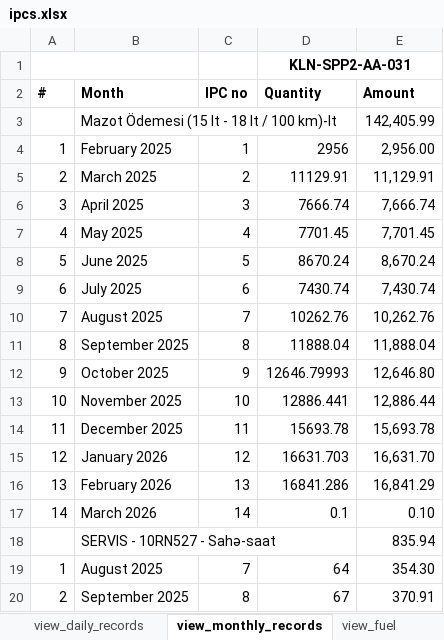
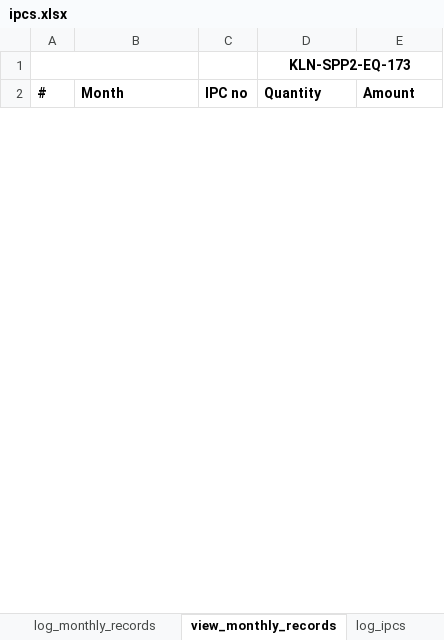
Before and after one commit to ebashirli/ipc, an Excel workbook: ipcs.xlsx, sheet view_monthly_records, drawn as a sheet; only a part is shown; values as stored, in another font and other column widths than the file's, no borders; charts and pictures and conditional formats not drawn; removed rows and columns are numbered as before the commit, all else as after; the diff covers the shown part only; the diff names each change by its address in the sheet, - before the commit and + after, or states it on an @@ line.

Commit message:
feat: Add new files and update project structure
- Added new Excel files: eb-subc-follow.xlsx, log_daily_records.xlsx, and read_ipc_dates.xlsx.
- Added images: akk.png, akk2.png, and logo.png.
- Updated .gitignore to exclude specific PDF patterns.
- Created main.py and readFiles.py scripts for reading Excel files.
- Added pyproject.toml for project dependencies and metadata.
- Introduced uv.lock for dependency resolution.
- Updated README.md for project documentation.

```diff
--- a/ipcs.xlsx (sheet view_monthly_records)
+++ b/ipcs.xlsx (sheet view_monthly_records)
-D1: KLN-SPP2-AA-031
+D1: KLN-SPP2-EQ-173
-row 3:  | Mazot Ödemesi (15 lt - 18 lt / 100 km)-lt |  |  | 142,405.99
-row 4: 1 | February 2025 | 1 | 2956 | 2,956.00
-row 5: 2 | March 2025 | 2 | 11129.91 | 11,129.91
-row 6: 3 | April 2025 | 3 | 7666.74 | 7,666.74
-row 7: 4 | May 2025 | 4 | 7701.45 | 7,701.45
-row 8: 5 | June 2025 | 5 | 8670.24 | 8,670.24
-row 9: 6 | July 2025 | 6 | 7430.74 | 7,430.74
-row 10: 7 | August 2025 | 7 | 10262.76 | 10,262.76
-row 11: 8 | September 2025 | 8 | 11888.04 | 11,888.04
-row 12: 9 | October 2025 | 9 | 12646.79993 | 12,646.80
-row 13: 10 | November 2025 | 10 | 12886.441 | 12,886.44
-row 14: 11 | December 2025 | 11 | 15693.78 | 15,693.78
-row 15: 12 | January 2026 | 12 | 16631.703 | 16,631.70
-row 16: 13 | February 2026 | 13 | 16841.286 | 16,841.29
-row 17: 14 | March 2026 | 14 | 0.1 | 0.10
-row 18:  | SERVIS - 10RN527 - Sahə-saat |  |  | 835.94
-row 19: 1 | August 2025 | 7 | 64 | 354.30
-row 20: 2 | September 2025 | 8 | 67 | 370.91
```
Also changed, not shown: 1 added row and 23 removed rows elsewhere in this sheet, sheet quantities, sheet daily_quantities, sheet log_fuel_provision, sheet log_ipcs, sheet log_monthly_records, sheet log_contracts, 7 more sheets, other sheet tabs, formulas that keep their value, hidden cells, eb-subc-follow.xlsx, log_daily_records.xlsx, 11 other files.
